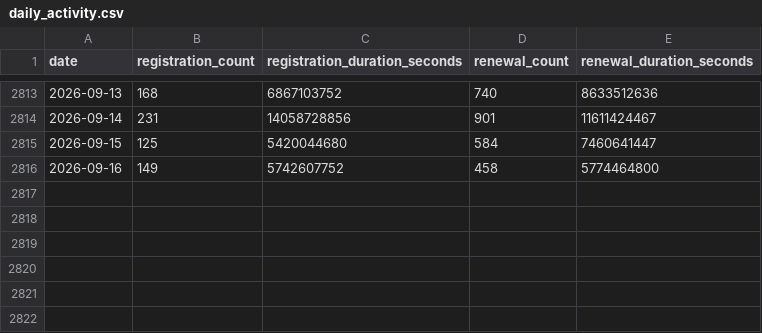
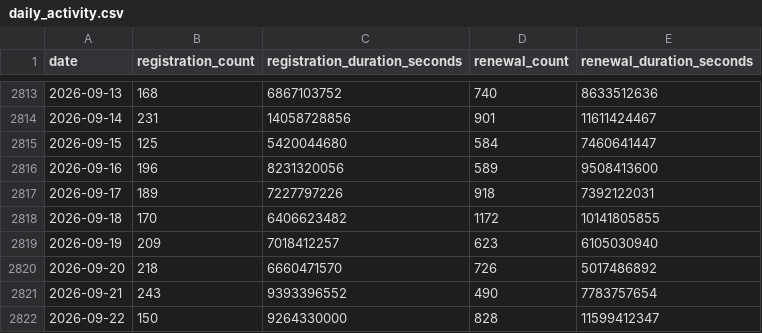
Before and after one commit to gskril/ens-data, a CSV file: data/daily_activity.csv, drawn as a sheet; only a part is shown, gaps mark what is left out.

```diff
--- a/data/daily_activity.csv
+++ b/data/daily_activity.csv
@@ -2815,2 +2815,8 @@ date,registration_count,registration_duration_seconds,renewal_count,renewal_dura
 2026-09-15,125,5420044680,584,7460641447
-2026-09-16,149,5742607752,458,5774464800
+2026-09-16,196,8231320056,589,9508413600
+2026-09-17,189,7227797226,918,7392122031
+2026-09-18,170,6406623482,1172,10141805855
+2026-09-19,209,7018412257,623,6105030940
+2026-09-20,218,6660471570,726,5017486892
+2026-09-21,243,9393396552,490,7783757654
+2026-09-22,150,9264330000,828,11599412347
```
Also changed, not shown: data/daily_eth_usd.csv, data/daily_revenue.csv, 5 other files.
